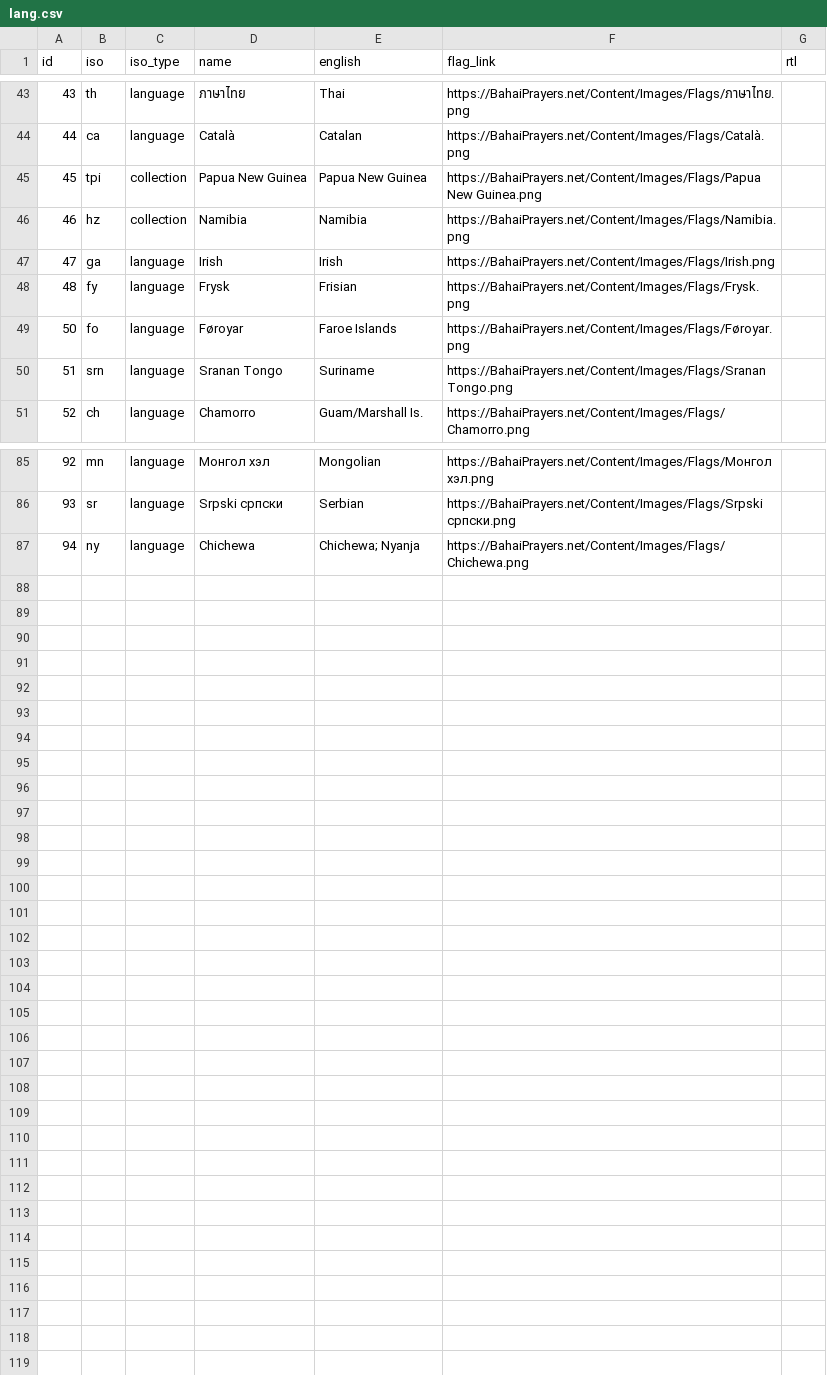
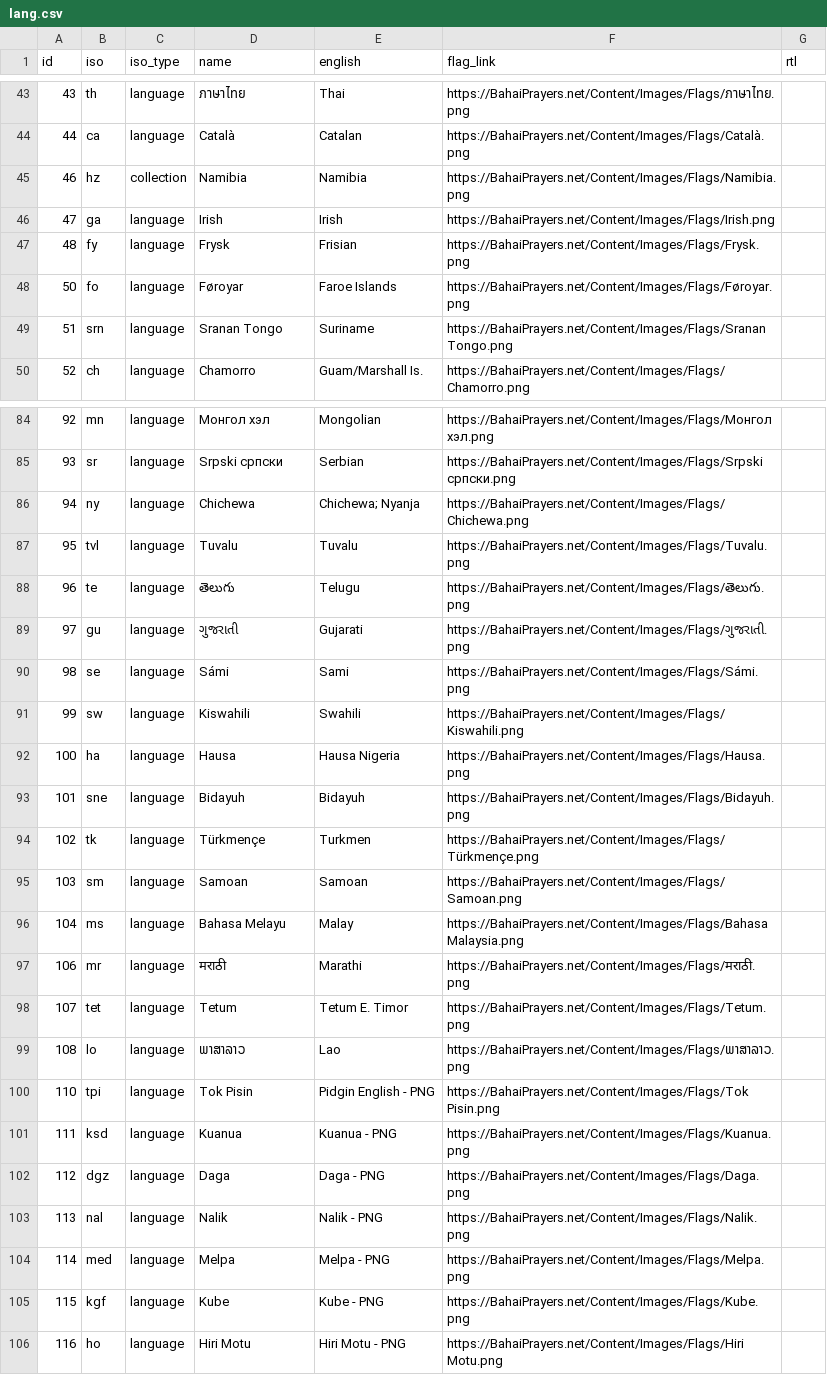
Before and after one commit to LaPingvino/bahaiprayers-static, a CSV file: rel/lang.csv, drawn as a sheet; only a part is shown, gaps mark what is left out.

Commit message:
Add missing language codes

```diff
--- a/rel/lang.csv
+++ b/rel/lang.csv
@@ -44,3 +44,2 @@ id,iso,iso_type,name,english,flag_link,rtl
 44,ca,language,"Català",Catalan,"https://BahaiPrayers.net/Content/Images/Flags/Català.png",
-45,tpi,collection,"Papua New Guinea","Papua New Guinea","https://BahaiPrayers.net/Content/Images/Flags/Papua New Guinea.png",
 46,hz,collection,Namibia,Namibia,https://BahaiPrayers.net/Content/Images/Flags/Namibia.png,
@@ -87 +86,21 @@ id,iso,iso_type,name,english,flag_link,rtl
 94,ny,language,"Chichewa","Chichewa; Nyanja","https://BahaiPrayers.net/Content/Images/Flags/Chichewa.png",
+95,tvl,language,"Tuvalu","Tuvalu","https://BahaiPrayers.net/Content/Images/Flags/Tuvalu.png",
+96,te,language,"తెలుగు","Telugu","https://BahaiPrayers.net/Content/Images/Flags/తెలుగు.png",
+97,gu,language,"ગુજરાતી","Gujarati","https://BahaiPrayers.net/Content/Images/Flags/ગુજરાતી.png",
+98,se,language,"Sámi","Sami","https://BahaiPrayers.net/Content/Images/Flags/Sámi.png",
+99,sw,language,"Kiswahili","Swahili","https://BahaiPrayers.net/Content/Images/Flags/Kiswahili.png",
+100,ha,language,"Hausa","Hausa Nigeria","https://BahaiPrayers.net/Content/Images/Flags/Hausa.png",
+101,sne,language,"Bidayuh","Bidayuh","https://BahaiPrayers.net/Content/Images/Flags/Bidayuh.png",
+102,tk,language,"Türkmençe","Turkmen","https://BahaiPrayers.net/Content/Images/Flags/Türkmençe.png",
+103,sm,language,"Samoan","Samoan","https://BahaiPrayers.net/Content/Images/Flags/Samoan.png",
+104,ms,language,"Bahasa Melayu","Malay","https://BahaiPrayers.net/Content/Images/Flags/Bahasa Malaysia.png",
+106,mr,language,"मराठी","Marathi","https://BahaiPrayers.net/Content/Images/Flags/मराठी.png",
+107,tet,language,"Tetum","Tetum E. Timor","https://BahaiPrayers.net/Content/Images/Flags/Tetum.png",
+108,lo,language,"ພາສາລາວ","Lao","https://BahaiPrayers.net/Content/Images/Flags/ພາສາລາວ.png",
+110,tpi,language,"Tok Pisin","Pidgin English - PNG","https://BahaiPrayers.net/Content/Images/Flags/Tok Pisin.png",
+111,ksd,language,"Kuanua","Kuanua - PNG","https://BahaiPrayers.net/Content/Images/Flags/Kuanua.png",
+112,dgz,language,"Daga","Daga - PNG","https://BahaiPrayers.net/Content/Images/Flags/Daga.png",
+113,nal,language,"Nalik","Nalik - PNG","https://BahaiPrayers.net/Content/Images/Flags/Nalik.png",
+114,med,language,"Melpa","Melpa - PNG","https://BahaiPrayers.net/Content/Images/Flags/Melpa.png",
+115,kgf,language,"Kube","Kube - PNG","https://BahaiPrayers.net/Content/Images/Flags/Kube.png",
+116,ho,language,"Hiri Motu","Hiri Motu - PNG","https://BahaiPrayers.net/Content/Images/Flags/Hiri Motu.png",
```
